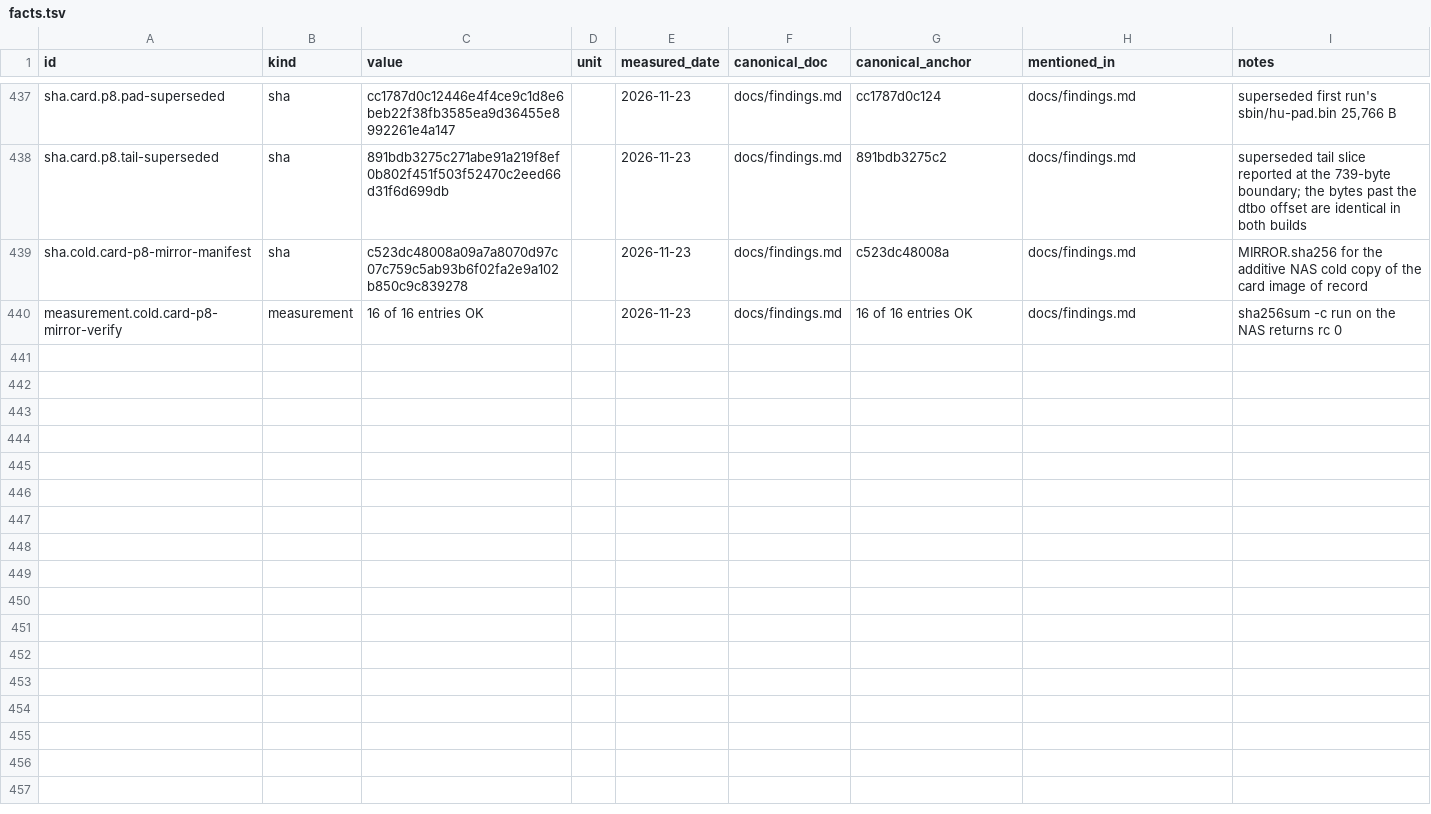
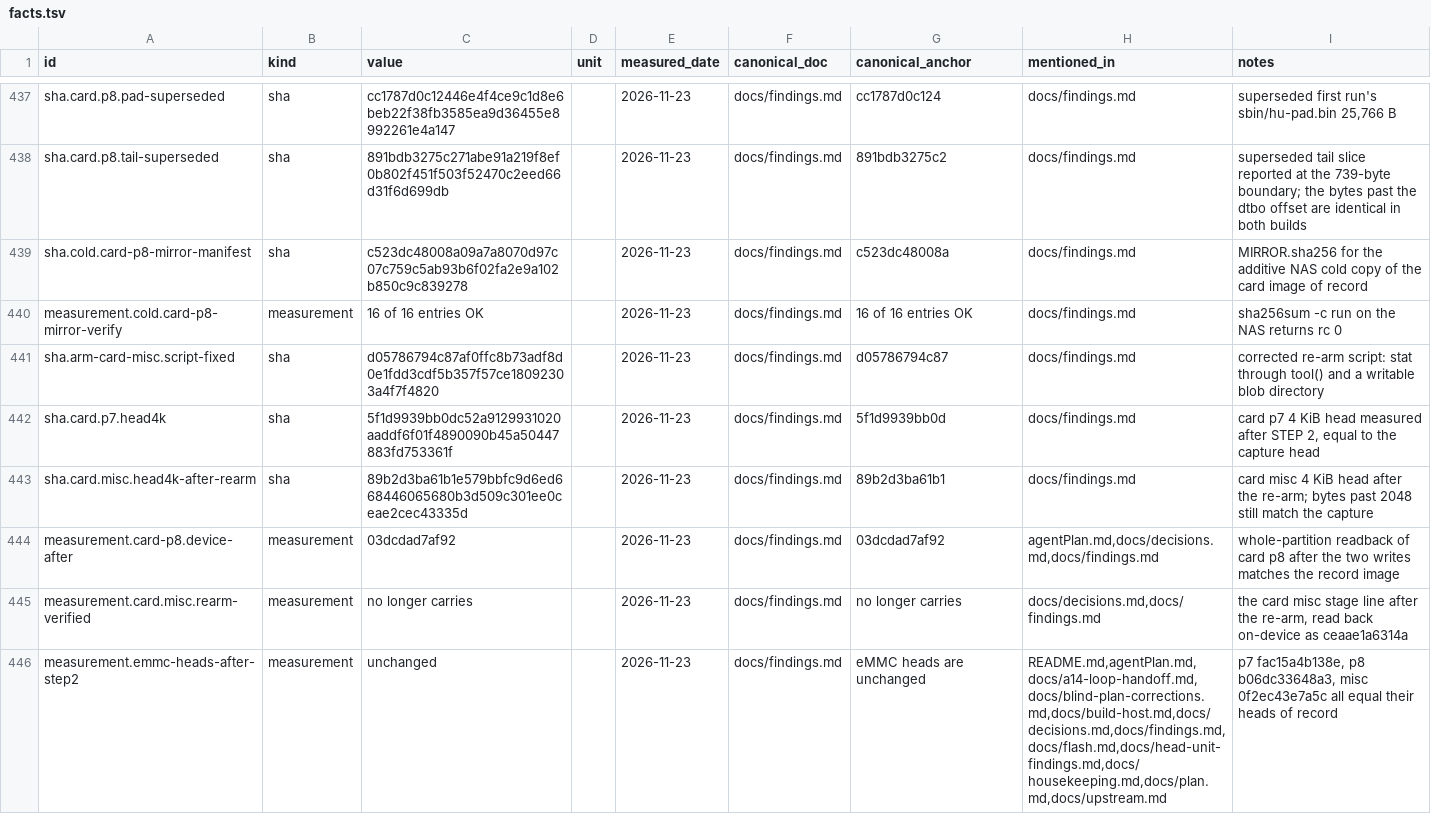
Before and after one commit to switchboy/VibeBakingFirmware, a TSV file: facts.tsv, drawn as a sheet; only a part is shown, gaps mark what is left out; the diff names each change by its address in the sheet, - before the commit and + after, or states it on an @@ line.

Commit message:
STEP 2 executed on the SD-boot card: patched p8 verified byte-exact (03dcdad7af92), misc re-armed without --wipe_all; arm_card_misc.sh fixed for Android (toybox stat, no /tmp)

```diff
--- a/facts.tsv
+++ b/facts.tsv
+row 441: sha.arm-card-misc.script-fixed | sha | d05786794c87af0ffc8b73adf8d0e1fdd3cdf5b357f57ce18092303a4f7f4820 |  | 2026-11-23 | docs/findings.md | d05786794c87 | docs/findings.md | corrected re-arm script: stat through tool() and a writable blob directory
+row 442: sha.card.p7.head4k | sha | 5f1d9939bb0dc52a9129931020aaddf6f01f4890090b45a50447883fd753361f |  | 2026-11-23 | docs/findings.md | 5f1d9939bb0d | docs/findings.md | card p7 4 KiB head measured after STEP 2, equal to the capture head
+row 443: sha.card.misc.head4k-after-rearm | sha | 89b2d3ba61b1e579bbfc9d6ed668446065680b3d509c301ee0ceae2cec43335d |  | 2026-11-23 | docs/findings.md | 89b2d3ba61b1 | docs/findings.md | card misc 4 KiB head after the re-arm; bytes past 2048 still match the capture
+row 444: measurement.card-p8.device-after | measurement | 03dcdad7af92 |  | 2026-11-23 | docs/findings.md | 03dcdad7af92 | agentPlan.md,docs/decisions.md,docs/findings.md | whole-partition readback of card p8 after the two writes matches the record image
+row 445: measurement.card.misc.rearm-verified | measurement | no longer carries |  | 2026-11-23 | docs/findings.md | no longer carries | docs/decisions.md,docs/findings.md | the card misc stage line after the re-arm, read back on-device as ceaae1a6314a
+row 446: measurement.emmc-heads-after-step2 | measurement | unchanged |  | 2026-11-23 | docs/findings.md | eMMC heads are unchanged | README.md,agentPlan.md,docs/a14-loop-handoff.md,docs/blind-plan-corrections.md,docs/build-host.md,docs/decisions.md,docs/findings.md,docs/flash.md,docs/head-unit-findings.md,docs/housekeeping.md,docs/plan.md,docs/upstream.md | p7 fac15a4b138e, p8 b06dc33648a3, misc 0f2ec43e7a5c all equal their heads of record
```
Also changed, not shown: 3 other files.
